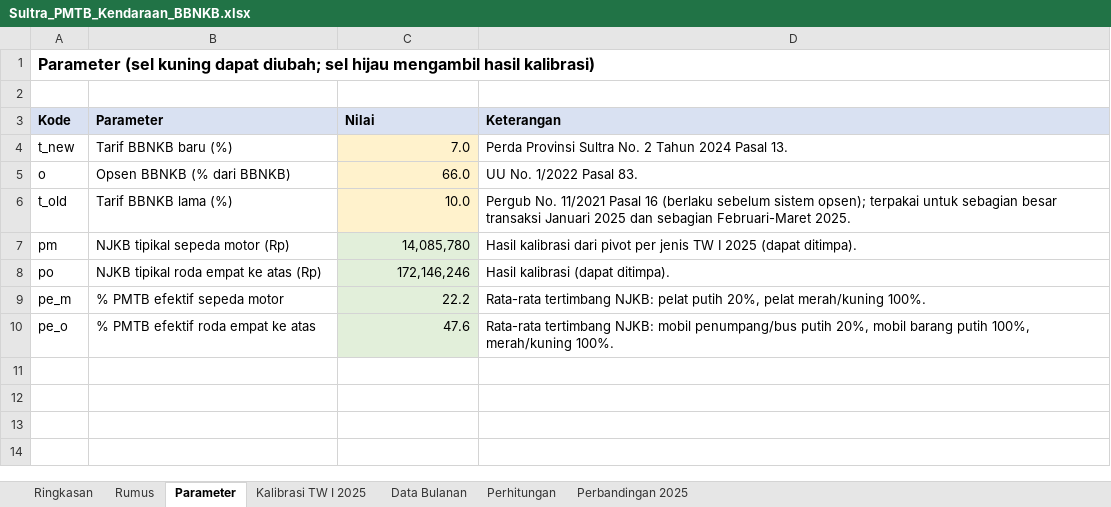
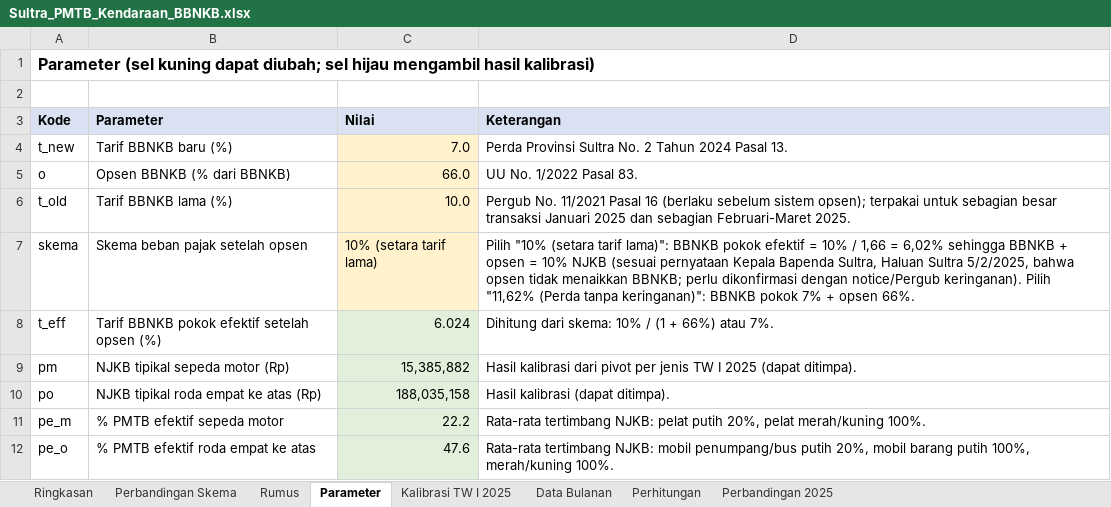
Before and after one commit to essentialstat-web/tiff-datasets, an Excel workbook: Sultra_PMTB_Kendaraan_BBNKB.xlsx, sheet Parameter, drawn as a sheet; values as stored, in another font and other column widths than the file's, no borders; addresses are those after the commit; the diff names each change by its address in the sheet, - before the commit and + after, or states it on an @@ line.

```diff
--- a/Sultra_PMTB_Kendaraan_BBNKB.xlsx (sheet Parameter)
+++ b/Sultra_PMTB_Kendaraan_BBNKB.xlsx (sheet Parameter)
+sheet tab: Perbandingan Skema
+row 7: skema | Skema beban pajak setelah opsen | 10% (setara tarif lama) | Pilih "10% (setara tarif lama)": BBNKB pokok efektif = 10% / 1,66 = 6,02% sehingga BBNKB + opsen = 10% NJKB (sesuai pernyataan Kepala Bapenda Sultra, Haluan Sultra 5/2/2025, bahwa opsen tidak menaikkan BBNKB; perlu dikonfirmasi dengan notice/Pergub keringanan). Pilih "11,62% (Perda tanpa keringanan)": BBNKB pokok 7% + opsen 66%.
+row 8: t_eff | Tarif BBNKB pokok efektif setelah opsen (%) | 6.024 | Dihitung dari skema: 10% / (1 + 66%) atau 7%.
-C9 (Nilai): 14,085,780
+C9 (Nilai): 15,385,882
-C10 (Nilai): 172,146,246
+C10 (Nilai): 188,035,158
```
Also changed, not shown: sheet Perhitungan, sheet Ringkasan, sheet Perbandingan 2025, sheet Rumus, sheet Kalibrasi TW I 2025, formulas that keep their value.
